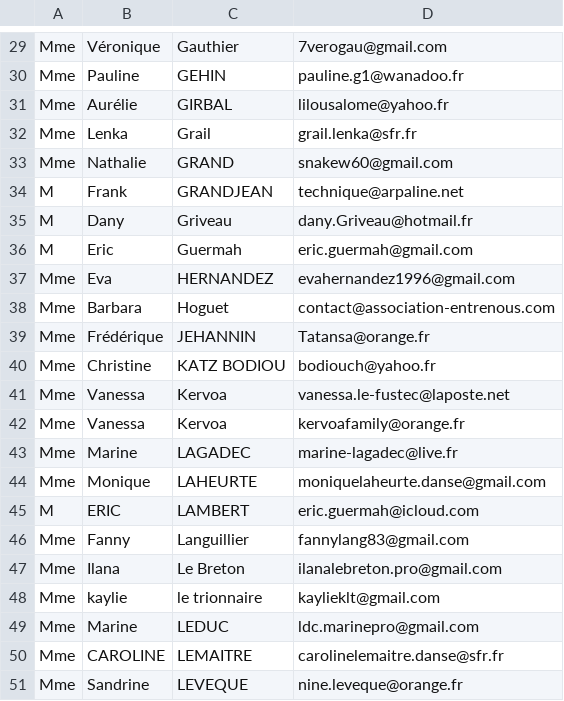
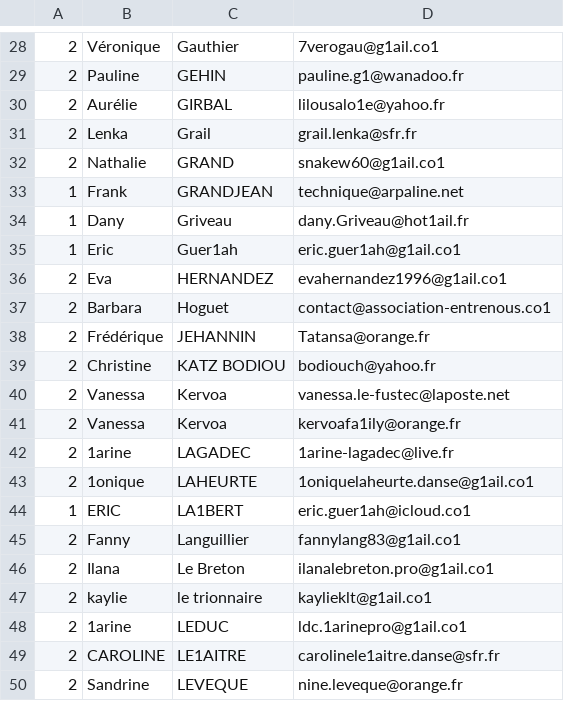
Before and after one commit to Joemut2023/JoeMut, a CSV file: datas/customers.csv, drawn as a sheet; only a part is shown, gaps mark what is left out; addresses are those after the commit; the diff covers the shown part only; the diff names each change by its address in the sheet, - before the commit and + after, or states it on an @@ line.

```diff
--- a/datas/customers.csv
+++ b/datas/customers.csv
-A28:A32: Mme
+A28:A32: 2
-D28: 7verogau@gmail.com
+D28: 7verogau@g1ail.co1
-D30: lilousalome@yahoo.fr
+D30: lilousalo1e@yahoo.fr
-D32: snakew60@gmail.com
+D32: snakew60@g1ail.co1
-A33:A35: M
+A33:A35: 1
-D34: dany.Griveau@hotmail.fr
+D34: dany.Griveau@hot1ail.fr
-C35: Guermah
+C35: Guer1ah
-D35: eric.guermah@gmail.com
+D35: eric.guer1ah@g1ail.co1
-A36:A43: Mme
+A36:A43: 2
-D36: evahernandez1996@gmail.com
+D36: evahernandez1996@g1ail.co1
-D37: contact@association-entrenous.com
+D37: contact@association-entrenous.co1
-D41: kervoafamily@orange.fr
+D41: kervoafa1ily@orange.fr
-B42: Marine
+B42: 1arine
-D42: marine-lagadec@live.fr
+D42: 1arine-lagadec@live.fr
-B43: Monique
+B43: 1onique
-D43: moniquelaheurte.danse@gmail.com
+D43: 1oniquelaheurte.danse@g1ail.co1
-A44: M
+A44: 1
-C44: LAMBERT
+C44: LA1BERT
-D44: eric.guermah@icloud.com
+D44: eric.guer1ah@icloud.co1
-A45:A50: Mme
+A45:A50: 2
-D45: fannylang83@gmail.com
+D45: fannylang83@g1ail.co1
-D46: ilanalebreton.pro@gmail.com
+D46: ilanalebreton.pro@g1ail.co1
-D47: kaylieklt@gmail.com
+D47: kaylieklt@g1ail.co1
-B48: Marine
+B48: 1arine
-D48: ldc.marinepro@gmail.com
+D48: ldc.1arinepro@g1ail.co1
-C49: LEMAITRE
+C49: LE1AITRE
-D49: carolinelemaitre.danse@sfr.fr
+D49: carolinele1aitre.danse@sfr.fr
```
Also changed, not shown: 1 removed row and 50 edited cells elsewhere in this file, 4 other files.
